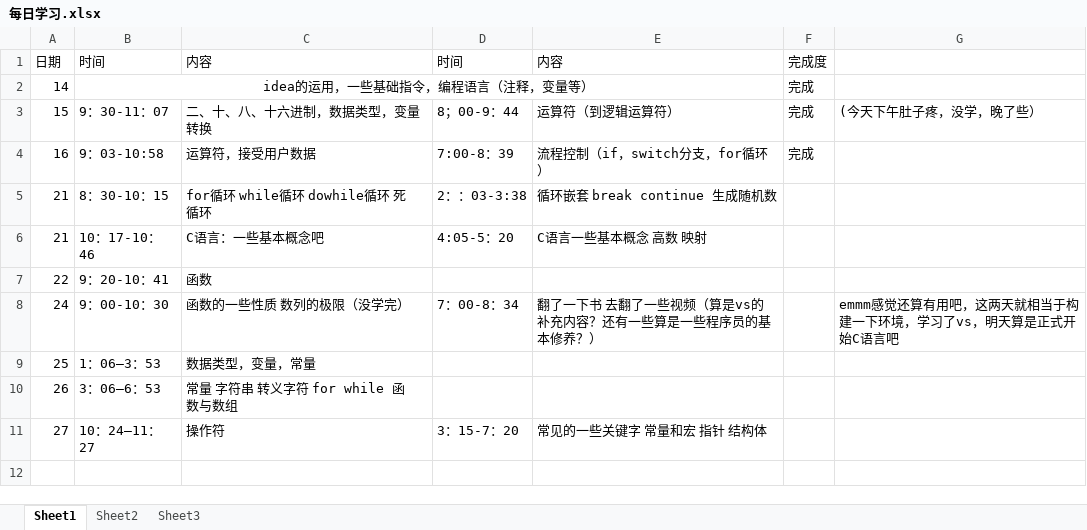
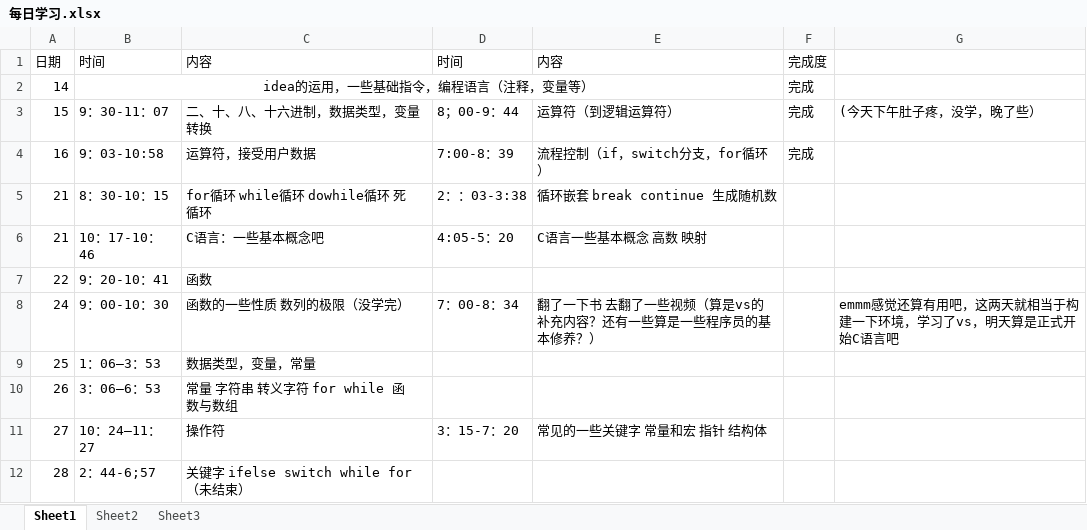
Before and after one commit to gfdgrjgisn/xuexi, an Excel workbook: 每日学习.xlsx, sheet Sheet1, drawn as a sheet; values as stored, in another font and other column widths than the file's, no borders; the diff names each change by its address in the sheet, - before the commit and + after, or states it on an @@ line.

```diff
--- a/每日学习.xlsx (sheet Sheet1)
+++ b/每日学习.xlsx (sheet Sheet1)
+row 12: 28 | 2：44-6;57 | 关键字 ifelse switch while for（未结束）
```
Also changed, not shown: 22 other files.
